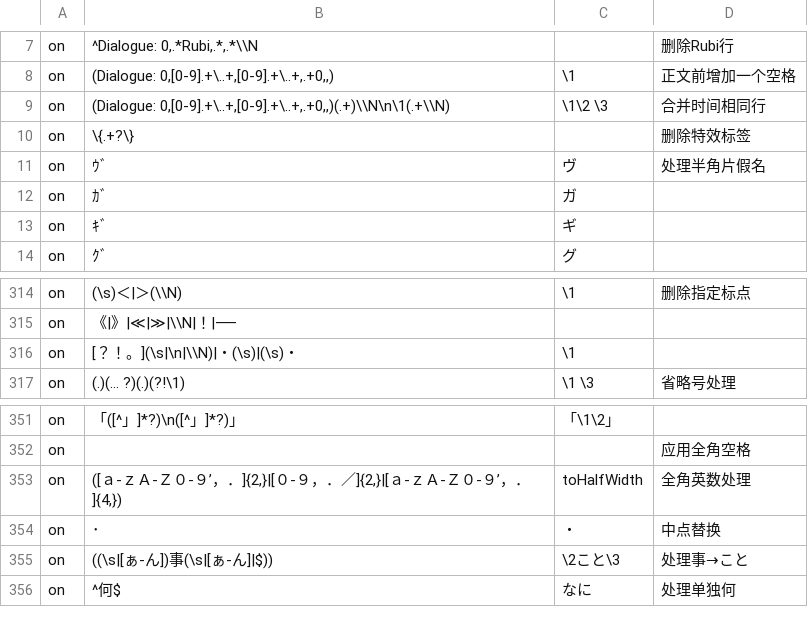
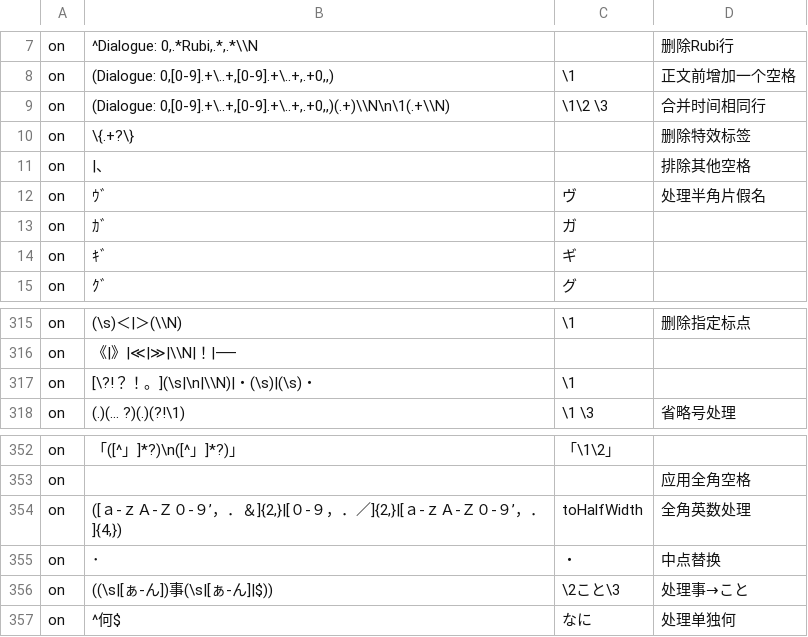
Before and after one commit to Nekomoekissaten-SUB/nekomoe-jp-formatter, a TSV file: dist/pattern.tsv, drawn as a sheet; only a part is shown, gaps mark what is left out; addresses are those after the commit; the diff names each change by its address in the sheet, - before the commit and + after, or states it on an @@ line.

```diff
--- a/dist/pattern.tsv
+++ b/dist/pattern.tsv
+row 11: on | |、 |  | 排除其他空格
-B317: [？！。](\s|\n|\\N)|・(\s)|(\s)・
+B317: [\?!？！。](\s|\n|\\N)|・(\s)|(\s)・
-B354: …９’，．]{2,}|[０-９…
+B354: …９’，．＆]{2,}|[０-９…
```
Also changed, not shown: 1 other file.
